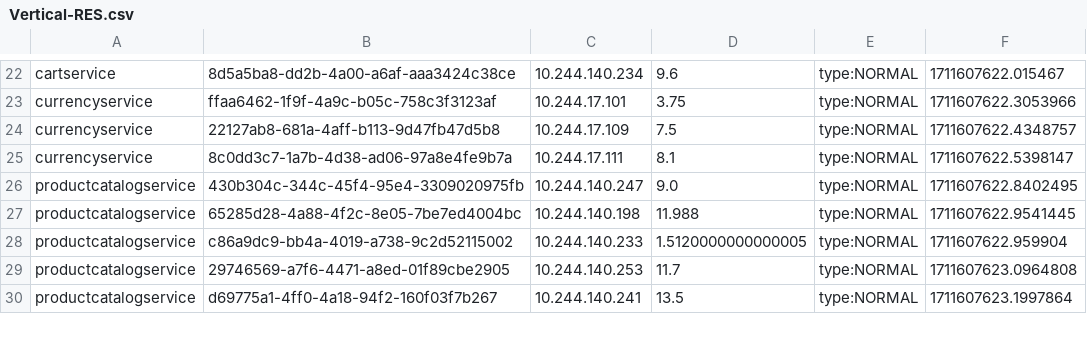
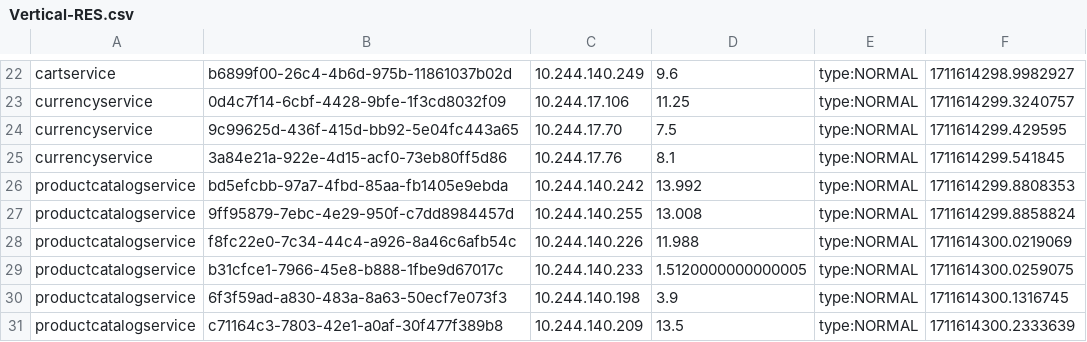
Before and after one commit to Chen-Jin-yuan/opentelemetry-microservices-demo, a CSV file: system/results/Vertical-RES.csv, drawn as a sheet; only a part is shown, gaps mark what is left out; addresses are those after the commit; the diff covers the shown part only; the diff names each change by its address in the sheet, - before the commit and + after, or states it on an @@ line.

```diff
--- a/system/results/Vertical-RES.csv
+++ b/system/results/Vertical-RES.csv
-B22: 8d5a5ba8-dd2b-4a00-a6af-aaa3424c38ce
+B22: b6899f00-26c4-4b6d-975b-11861037b02d
-C22: 10.244.140.234
+C22: 10.244.140.249
-F22: 1711607622.015467
+F22: 1711614298.9982927
-B23: ffaa6462-1f9f-4a9c-b05c-758c3f3123af
+B23: 0d4c7f14-6cbf-4428-9bfe-1f3cd8032f09
-C23: 10.244.17.101
+C23: 10.244.17.106
-D23: 3.75
+D23: 11.25
-F23: 1711607622.3053966
+F23: 1711614299.3240757
-B24: 22127ab8-681a-4aff-b113-9d47fb47d5b8
+B24: 9c99625d-436f-415d-bb92-5e04fc443a65
-C24: 10.244.17.109
+C24: 10.244.17.70
-F24: 1711607622.4348757
+F24: 1711614299.429595
-B25: 8c0dd3c7-1a7b-4d38-ad06-97a8e4fe9b7a
+B25: 3a84e21a-922e-4d15-acf0-73eb80ff5d86
-C25: 10.244.17.111
+C25: 10.244.17.76
-F25: 1711607622.5398147
+F25: 1711614299.541845
-B26: 430b304c-344c-45f4-95e4-3309020975fb
+B26: bd5efcbb-97a7-4fbd-85aa-fb1405e9ebda
-C26: 10.244.140.247
+C26: 10.244.140.242
-D26: 9.0
+D26: 13.992
-F26: 1711607622.8402495
+F26: 1711614299.8808353
+row 27: productcatalogservice | 9ff95879-7ebc-4e29-950f-c7dd8984457d | 10.244.140.255 | 13.008 | type:NORMAL | 1711614299.8858824
-B28: 65285d28-4a88-4f2c-8e05-7be7ed4004bc
+B28: f8fc22e0-7c34-44c4-a926-8a46c6afb54c
-C28: 10.244.140.198
+C28: 10.244.140.226
-F28: 1711607622.9541445
+F28: 1711614300.0219069
-B29: c86a9dc9-bb4a-4019-a738-9c2d52115002
+B29: b31cfce1-7966-45e8-b888-1fbe9d67017c
-F29: 1711607622.959904
+F29: 1711614300.0259075
-B30: 29746569-a7f6-4471-a8ed-01f89cbe2905
+B30: 6f3f59ad-a830-483a-8a63-50ecf7e073f3
-C30: 10.244.140.253
+C30: 10.244.140.198
-D30: 11.7
+D30: 3.9
-F30: 1711607623.0964808
+F30: 1711614300.1316745
-B31: d69775a1-4ff0-4a18-94f2-160f03f7b267
+B31: c71164c3-7803-42e1-a0af-30f477f389b8
-C31: 10.244.140.241
+C31: 10.244.140.209
-F31: 1711607623.1997864
+F31: 1711614300.2333639
```
Also changed, not shown: 80 edited cells elsewhere in this file, system/results/Memory.csv, system/results/monitor-QPS.csv, 7 other files.
